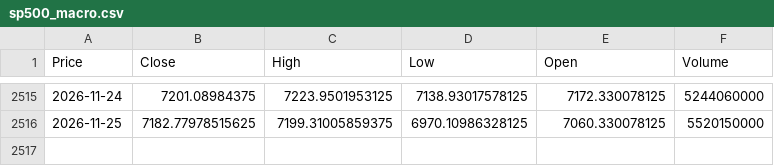
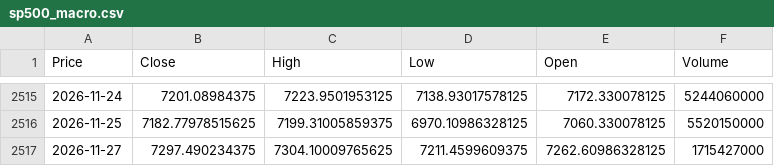
Before and after one commit to elielebos-ui/ai-trade-app, a CSV file: sp500_macro.csv, drawn as a sheet; only a part is shown, gaps mark what is left out; the diff names each change by its address in the sheet, - before the commit and + after, or states it on an @@ line.

```diff
--- a/sp500_macro.csv
+++ b/sp500_macro.csv
+row 2517: 2026-11-27 | 7297.490234375 | 7304.10009765625 | 7211.4599609375 | 7262.60986328125 | 1715427000
```
Also changed, not shown: apple_features.csv, apple_historical_data.csv, 9 other files.
